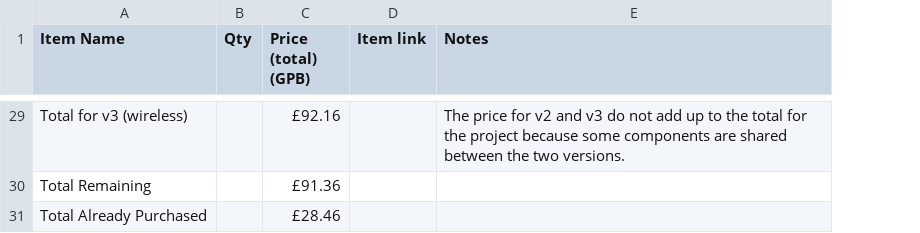
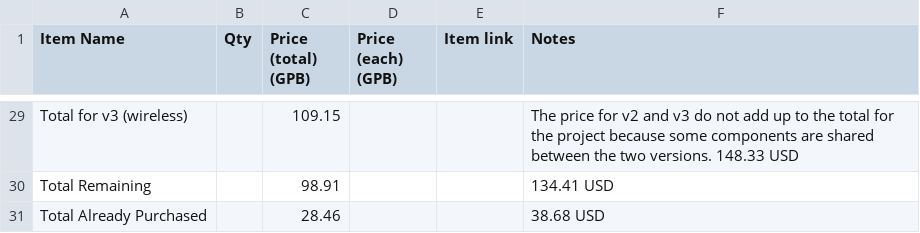
Before and after one commit to aSharcc/PMW3389-Custom-Mouse, a CSV file: BOM.csv, drawn as a sheet; only a part is shown, gaps mark what is left out; addresses are those after the commit; the diff covers the shown part only; the diff names each change by its address in the sheet, - before the commit and + after, or states it on an @@ line.

```diff
--- a/BOM.csv
+++ b/BOM.csv
+column D (Price (each) (GPB)), empty
-C29 (Price (total) (GPB)): £92.16
+C29 (Price (total) (GPB)): 109.15
-F29 (Notes): …two versions.
+F29 (Notes): …two versions. 148.33 USD
-C30 (Price (total) (GPB)): £91.36
+C30 (Price (total) (GPB)): 98.91
-F30 (Notes): (empty)
+F30 (Notes): 134.41 USD
-C31 (Price (total) (GPB)): £28.46
+C31 (Price (total) (GPB)): 28.46
-F31 (Notes): (empty)
+F31 (Notes): 38.68 USD
```
Also changed, not shown: 31 edited cells elsewhere in this file.
